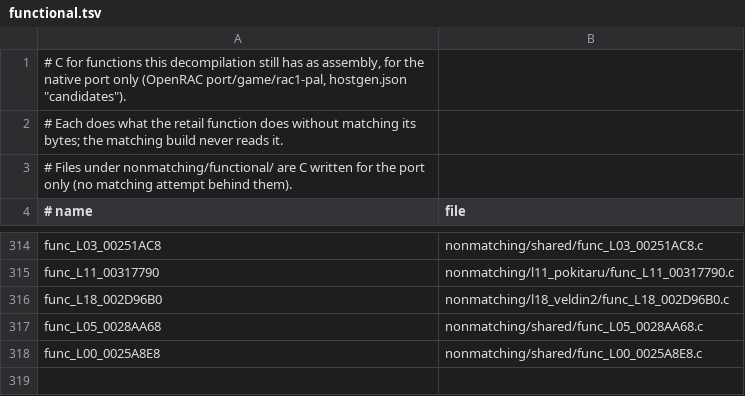
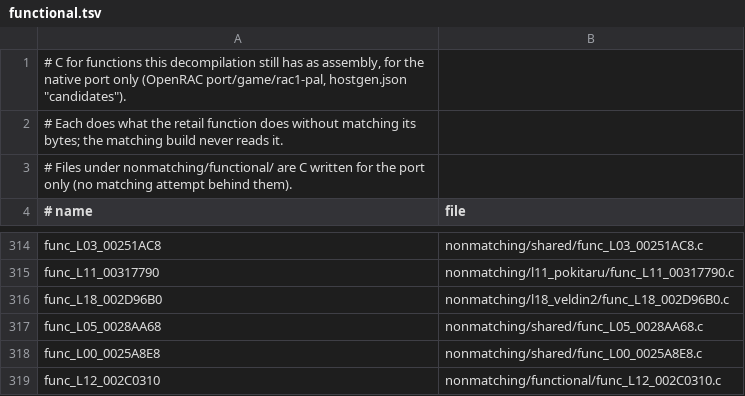
Before and after one commit to Drustburn/rac1-decomp, a TSV file: nonmatching/functional.tsv, drawn as a sheet; only a part is shown, gaps mark what is left out; the diff names each change by its address in the sheet, - before the commit and + after, or states it on an @@ line.

```diff
--- a/nonmatching/functional.tsv
+++ b/nonmatching/functional.tsv
+row 319: func_L12_002C0310 | nonmatching/functional/func_L12_002C0310.c
```
Also changed, not shown: 1 other file.
